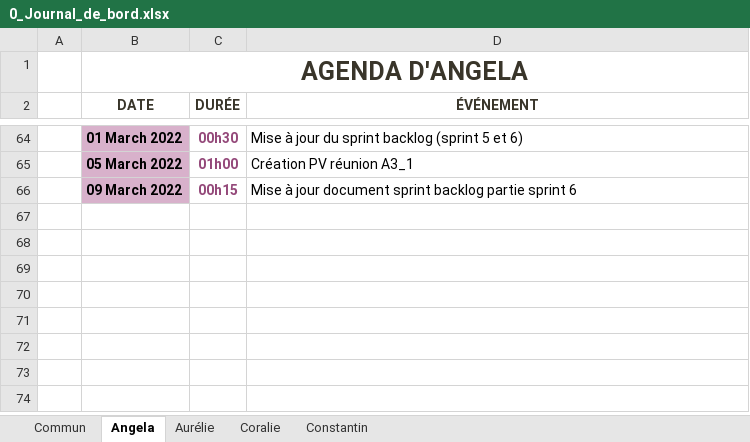
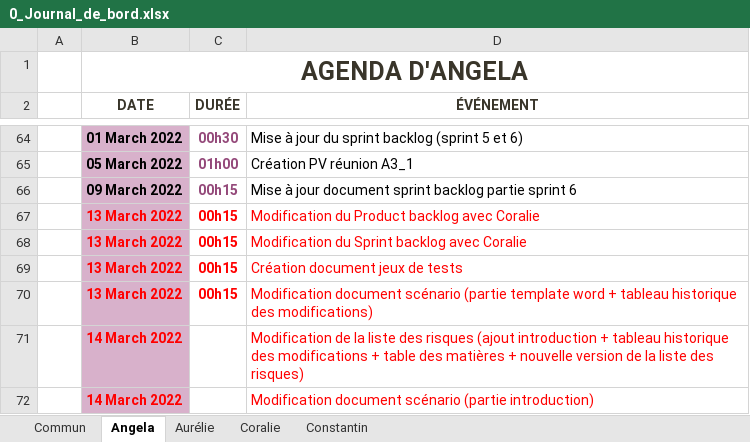
Before and after one commit to ConstantinHrrmn/WavContact, an Excel workbook: Documents/0_Journal_de_bord.xlsx, sheet Angela, drawn as a sheet; only a part is shown, gaps mark what is left out; values as stored, in another font and other column widths than the file's, no borders; table styles not drawn; the diff names each change by its address in the sheet, - before the commit and + after, or states it on an @@ line.

```diff
--- a/Documents/0_Journal_de_bord.xlsx (sheet Angela)
+++ b/Documents/0_Journal_de_bord.xlsx (sheet Angela)
+row 67:  | 13 March 2022 | 00h15 | Modification du Product backlog avec Coralie
+row 68:  | 13 March 2022 | 00h15 | Modification du Sprint backlog avec Coralie
+row 69:  | 13 March 2022 | 00h15 | Création document jeux de tests
+row 70:  | 13 March 2022 | 00h15 | Modification document scénario (partie template word + tableau historique des modifications)
+row 71:  | 14 March 2022 |  | Modification de la liste des risques (ajout introduction + tableau historique des modifications + table des matières + nouvelle version de la liste des risques)
+row 72:  | 14 March 2022 |  | Modification document scénario (partie introduction)
```
Also changed, not shown: sheet Coralie.
